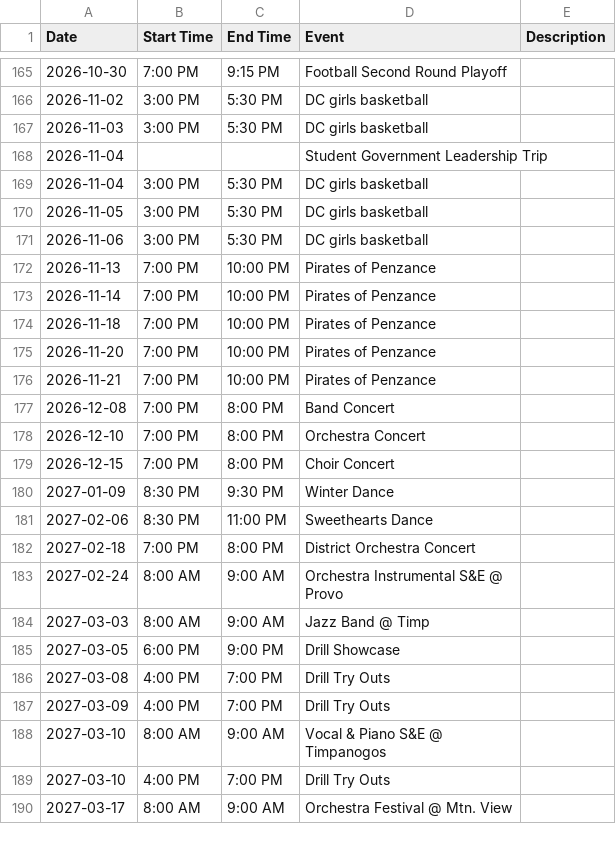
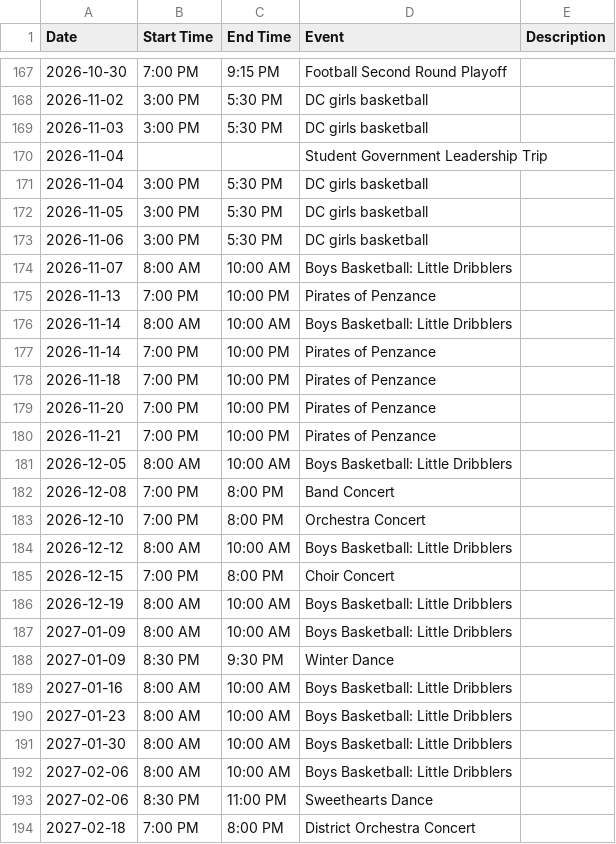
Before and after one commit to rmawhinney12/DK-Calendar, a CSV file: deer_creek_vega_calendar.csv, drawn as a sheet; only a part is shown, gaps mark what is left out; the shorter side is filled out with more unchanged rows; the diff covers the shown part only; the diff names each change by its address in the sheet, - before the commit and + after, or states it on an @@ line.

```diff
--- a/deer_creek_vega_calendar.csv
+++ b/deer_creek_vega_calendar.csv
+row 174: 2026-11-07 | 8:00 AM | 10:00 AM | Boys Basketball: Little Dribblers
+row 176: 2026-11-14 | 8:00 AM | 10:00 AM | Boys Basketball: Little Dribblers
+row 181: 2026-12-05 | 8:00 AM | 10:00 AM | Boys Basketball: Little Dribblers
+row 184: 2026-12-12 | 8:00 AM | 10:00 AM | Boys Basketball: Little Dribblers
+row 186: 2026-12-19 | 8:00 AM | 10:00 AM | Boys Basketball: Little Dribblers
+row 187: 2027-01-09 | 8:00 AM | 10:00 AM | Boys Basketball: Little Dribblers
+row 189: 2027-01-16 | 8:00 AM | 10:00 AM | Boys Basketball: Little Dribblers
+row 190: 2027-01-23 | 8:00 AM | 10:00 AM | Boys Basketball: Little Dribblers
+row 191: 2027-01-30 | 8:00 AM | 10:00 AM | Boys Basketball: Little Dribblers
+row 192: 2027-02-06 | 8:00 AM | 10:00 AM | Boys Basketball: Little Dribblers
```
Also changed, not shown: 2 added rows elsewhere in this file, combined_calendar.csv, heber_schedule.csv, 2 other files.
